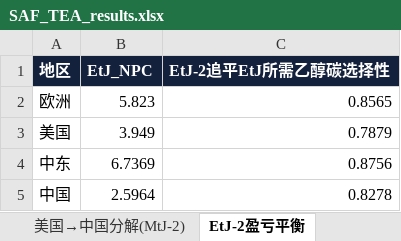
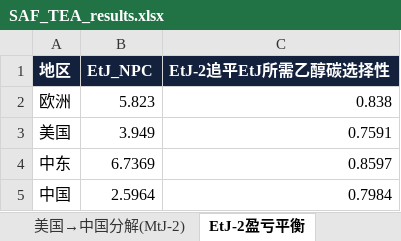
Before and after one commit to jinlijin6090/Usedcardata, an Excel workbook: saf_tea/results/SAF_TEA_results.xlsx, sheet EtJ-2盈亏平衡, drawn as a sheet; values as stored, in another font and other column widths than the file's, no borders; the diff names each change by its address in the sheet, - before the commit and + after, or states it on an @@ line.

```diff
--- a/saf_tea/results/SAF_TEA_results.xlsx (sheet EtJ-2盈亏平衡)
+++ b/saf_tea/results/SAF_TEA_results.xlsx (sheet EtJ-2盈亏平衡)
-C2 (EtJ-2追平EtJ所需乙醇碳选择性): 0.8565
+C2 (EtJ-2追平EtJ所需乙醇碳选择性): 0.838
-C3 (EtJ-2追平EtJ所需乙醇碳选择性): 0.7879
+C3 (EtJ-2追平EtJ所需乙醇碳选择性): 0.7591
-C4 (EtJ-2追平EtJ所需乙醇碳选择性): 0.8756
+C4 (EtJ-2追平EtJ所需乙醇碳选择性): 0.8597
-C5 (EtJ-2追平EtJ所需乙醇碳选择性): 0.8278
+C5 (EtJ-2追平EtJ所需乙醇碳选择性): 0.7984
```
Also changed, not shown: sheet 中国敏感性, sheet 敏感性_欧洲EtJ-2, sheet 敏感性_中国EtJ-2, sheet 20场景结果, sheet 中国7路线, sheet EtJ-2假设, 14 other files.
